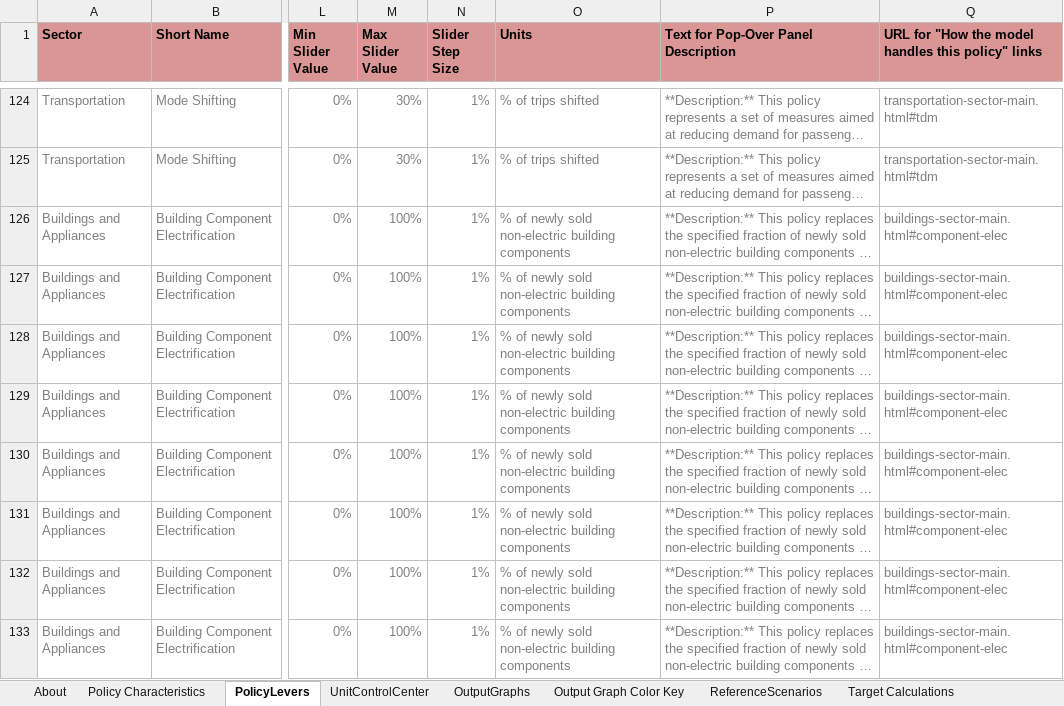
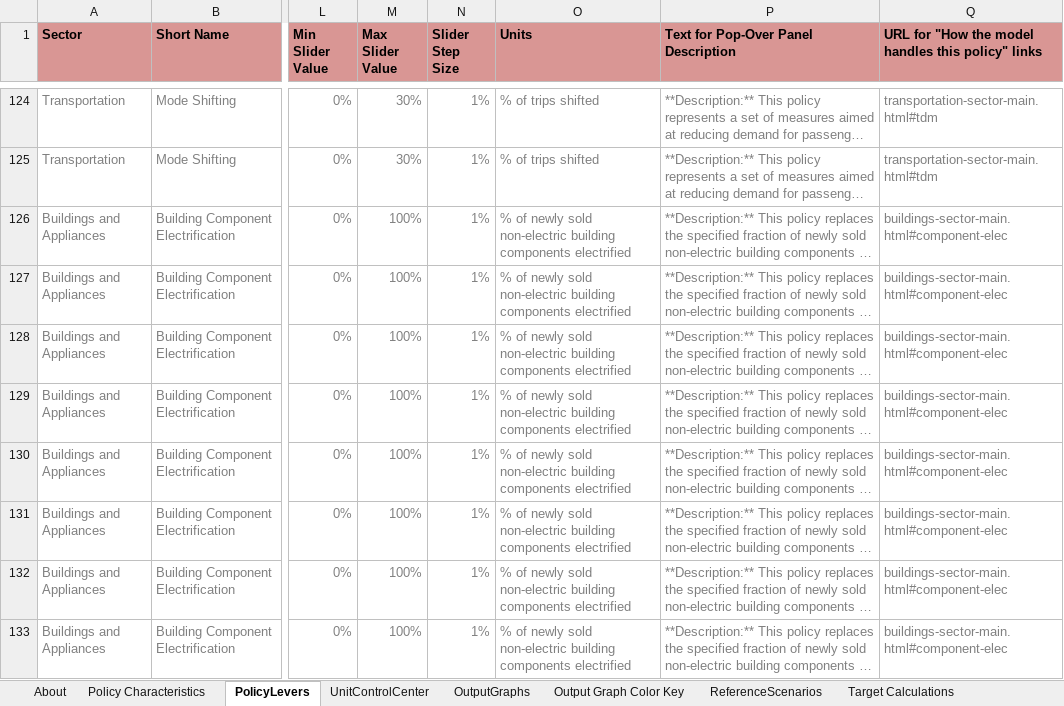
Before and after one commit to EnergyInnovation/eps-oregon, an Excel workbook: WebAppData.xlsx, sheet PolicyLevers, drawn as a sheet; only a part is shown, gaps mark what is left out; long unchanged cells end in …; values as stored, in another font and other column widths than the file's, no borders; conditional formats not drawn; the diff covers the shown part only; the diff names each change by its address in the sheet, - before the commit and + after, or states it on an @@ line.

Commit message:
Eric's requested edits for WebAppData

```diff
--- a/WebAppData.xlsx (sheet PolicyLevers)
+++ b/WebAppData.xlsx (sheet PolicyLevers)
-O126:O133 (Units): …building components
+O126:O133 (Units): …building components electrified
```
Also changed, not shown: 7 edited cells elsewhere in this sheet, sheet UnitControlCenter, sheet OutputGraphs, sheet Policy Characteristics.
